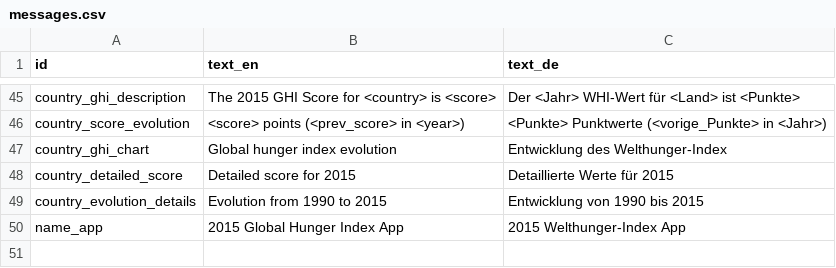
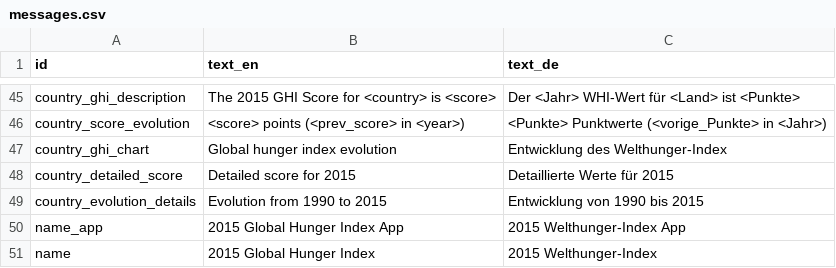
Before and after one commit to fagan2888/hunger-index-2015, a CSV file: data/messages.csv, drawn as a sheet; only a part is shown, gaps mark what is left out; the diff names each change by its address in the sheet, - before the commit and + after, or states it on an @@ line.

Commit message:
Add app name to messages

```diff
--- a/data/messages.csv
+++ b/data/messages.csv
+row 51: name | 2015 Global Hunger Index | 2015 Welthunger-Index
```
